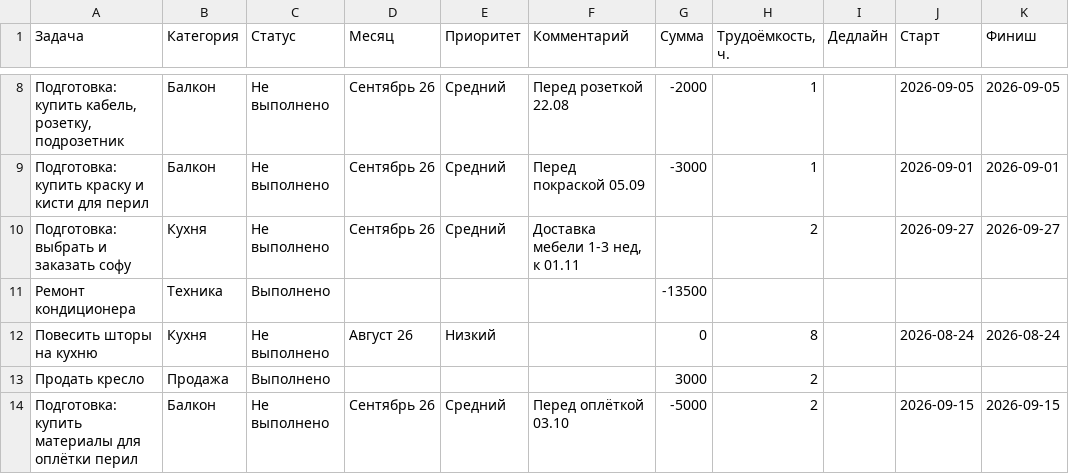
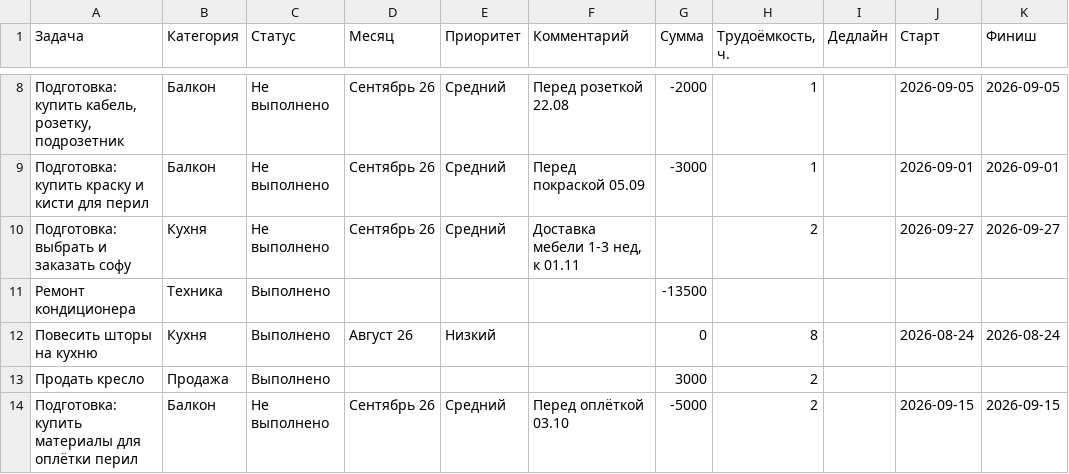
Before and after one commit to kvitkoas-sudo/dela-images, a CSV file: data/dela_notion.csv, drawn as a sheet; only a part is shown, gaps mark what is left out; the diff names each change by its address in the sheet, - before the commit and + after, or states it on an @@ line.

Commit message:
шторы повешены: выполнено

```diff
--- a/data/dela_notion.csv
+++ b/data/dela_notion.csv
-C12 (Статус): Не выполнено
+C12 (Статус): Выполнено
```
